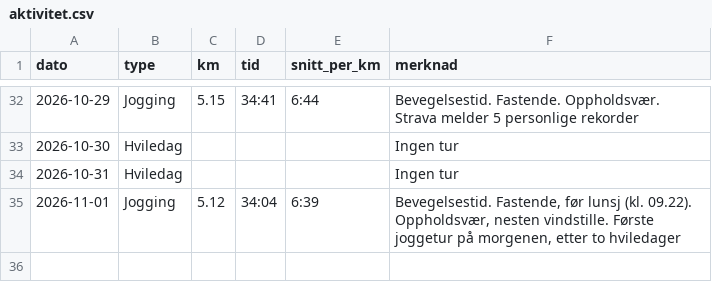
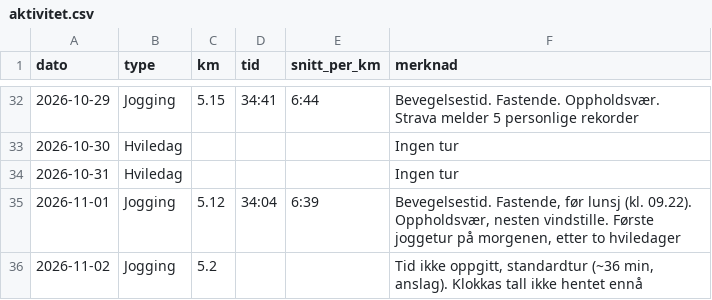
Before and after one commit to oddove-dev/vektagent, a CSV file: data/aktivitet.csv, drawn as a sheet; only a part is shown, gaps mark what is left out.

```diff
--- a/data/aktivitet.csv
+++ b/data/aktivitet.csv
@@ -35 +35,2 @@ dato,type,km,tid,snitt_per_km,merknad
 2026-11-01,Jogging,5.12,34:04,6:39,"Bevegelsestid. Fastende, før lunsj (kl. 09.22). Oppholdsvær, nesten vindstille. Første joggetur på morgenen, etter to hviledager"
+2026-11-02,Jogging,5.2,,,"Tid ikke oppgitt, standardtur (~36 min, anslag). Klokkas tall ikke hentet ennå"
```
Also changed, not shown: data/mat.csv, data/matkilder.csv, 2 other files.
